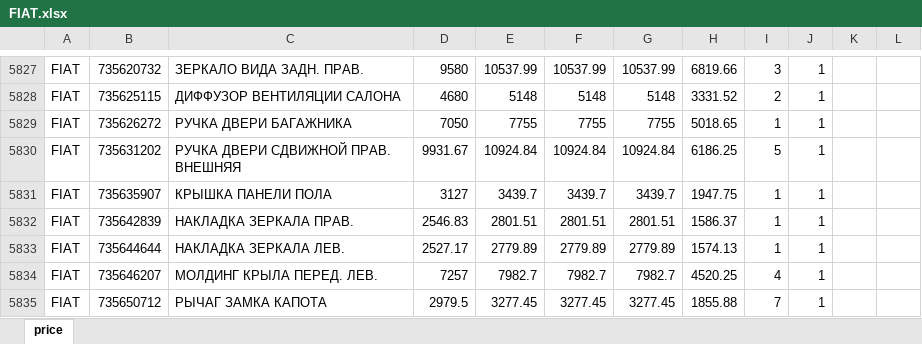
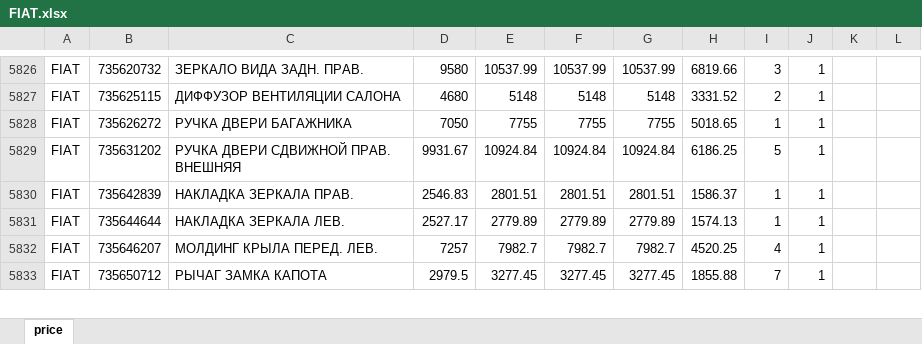
Before and after one commit to artforteam2018/price-server, an Excel workbook: ready2/FIAT.xlsx, sheet price, drawn as a sheet; only a part is shown, gaps mark what is left out; values as stored, in another font and other column widths than the file's, no borders; removed rows and columns are numbered as before the commit, all else as after; the diff covers the shown part only; the diff names each change by its address in the sheet, - before the commit and + after, or states it on an @@ line.

```diff
--- a/ready2/FIAT.xlsx (sheet price)
+++ b/ready2/FIAT.xlsx (sheet price)
-row 5831: FIAT | 735635907 | КРЫШКА ПАНЕЛИ ПОЛА | 3127 | 3439.7 | 3439.7 | 3439.7 | 1947.75 | 1 | 1
```
Also changed, not shown: 26 added rows, 23 removed rows and 147 edited cells elsewhere in this sheet, 15 other files.
